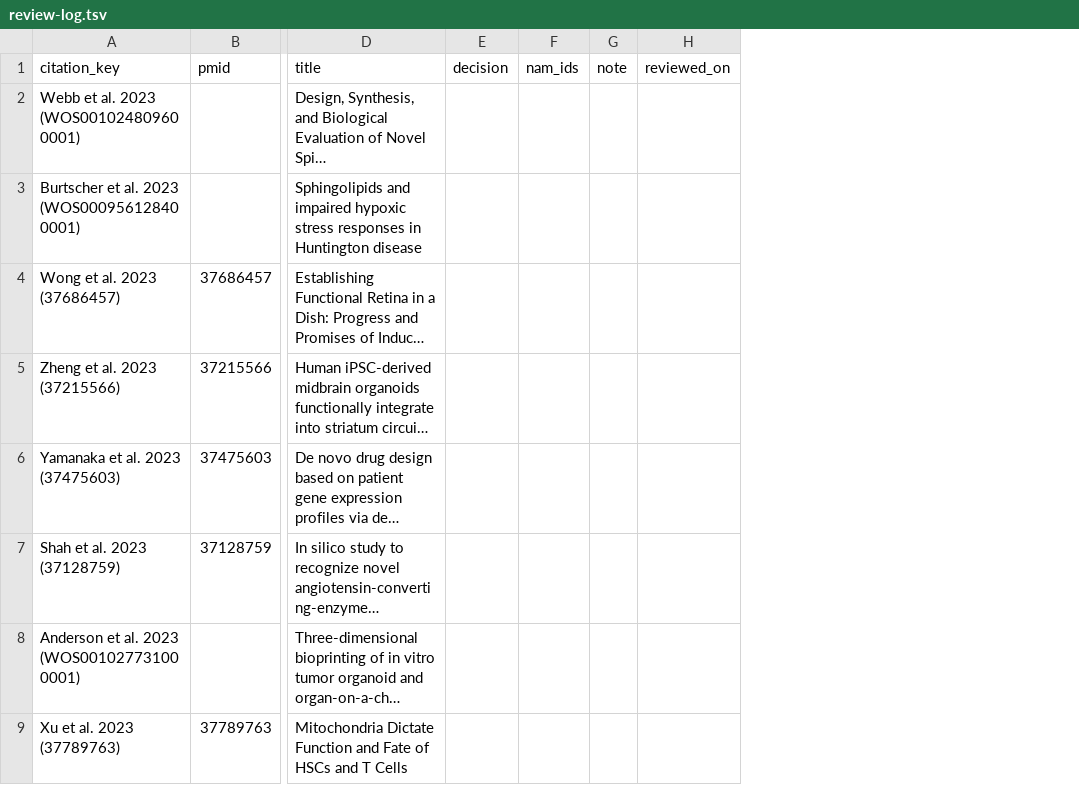
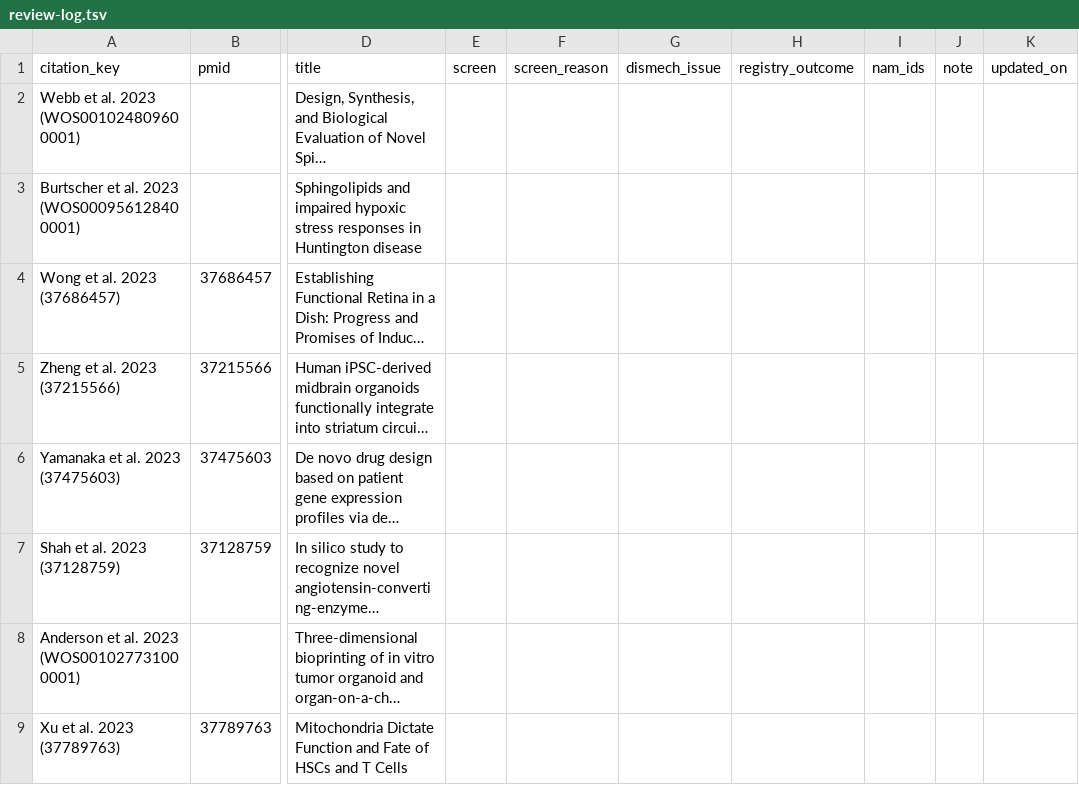
Before and after one commit to monarch-initiative/nams-registry, a TSV file: projects/COMPLEMENT_ARIE_DISEASE_PAPERS/review-log.tsv, drawn as a sheet; only a part is shown, gaps mark what is left out; long unchanged cells end in …; removed rows and columns are numbered as before the commit, all else as after; the diff names each change by its address in the sheet, - before the commit and + after, or states it on an @@ line.

```diff
--- a/projects/COMPLEMENT_ARIE_DISEASE_PAPERS/review-log.tsv
+++ b/projects/COMPLEMENT_ARIE_DISEASE_PAPERS/review-log.tsv
-column E (decision), empty
+column E (screen), empty
+column F (screen_reason), empty
+column G (dismech_issue), empty
+column H (registry_outcome), empty
-column H (reviewed_on), empty
+column K (updated_on), empty
```
Also changed, not shown: 1 other file.
